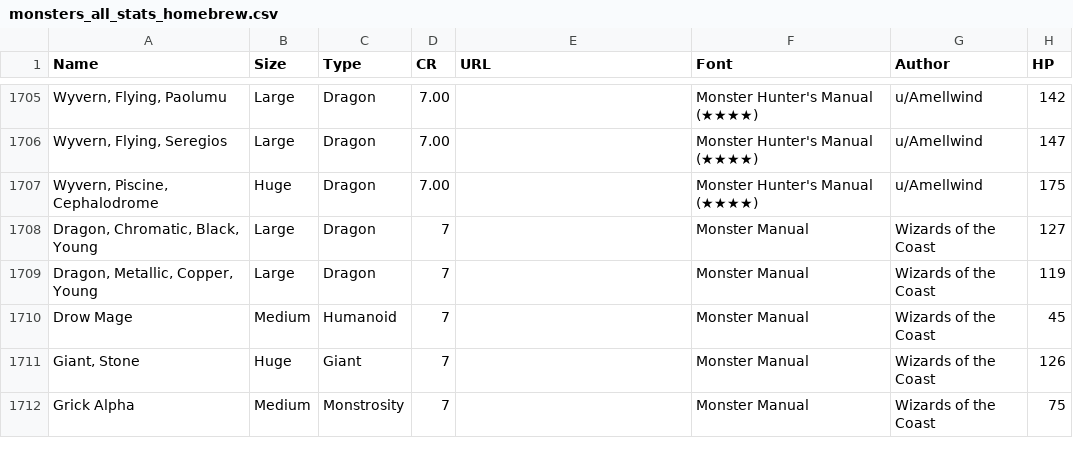
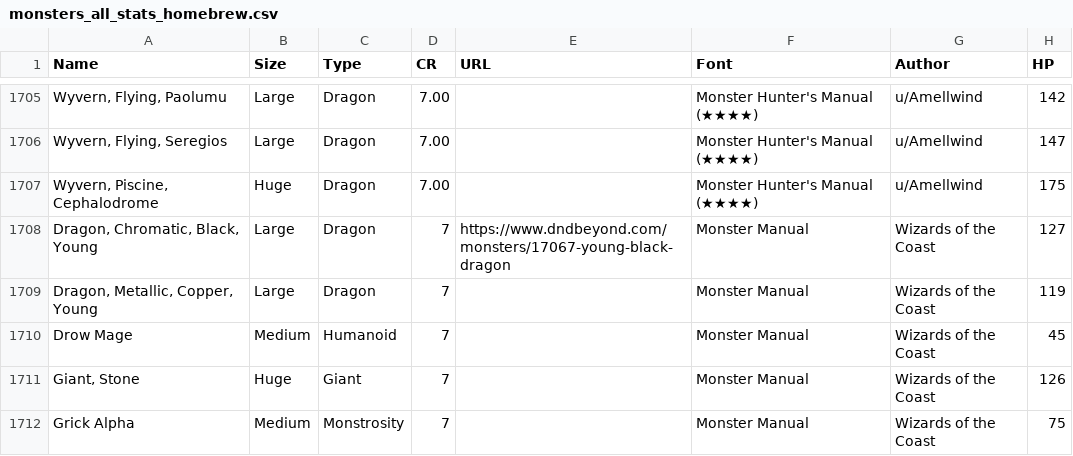
Before and after one commit to Zoorackzoos/Shwiftys_DND_5e_repo, a CSV file: sheets/monsters_all_stats_homebrew/monsters_all_stats_homebrew.csv, drawn as a sheet; only a part is shown, gaps mark what is left out; the diff covers the shown part only; the diff names each change by its address in the sheet, - before the commit and + after, or states it on an @@ line.

```diff
--- a/sheets/monsters_all_stats_homebrew/monsters_all_stats_homebrew.csv
+++ b/sheets/monsters_all_stats_homebrew/monsters_all_stats_homebrew.csv
-E1708 (URL): (empty)
+E1708 (URL): https://www.dndbeyond.com/monsters/17067-young-black-dragon
```
Also changed, not shown: 33 edited cells elsewhere in this file, sheets/monsters_all_stats_homebrew/monsters_all_stats_homebrew.tsv, 2 other files.
